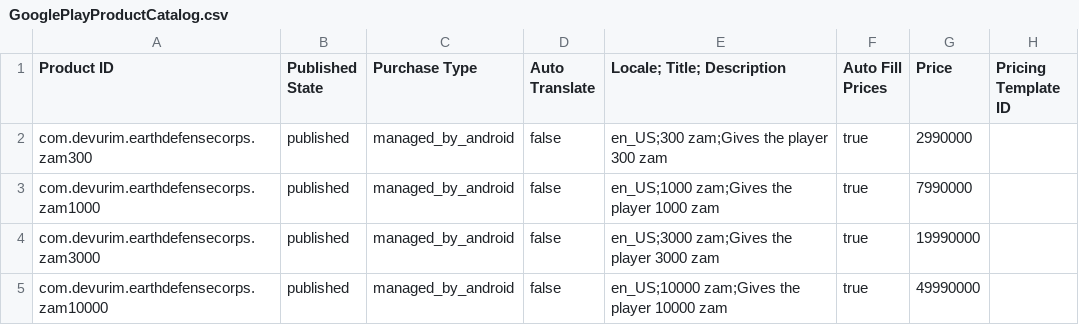
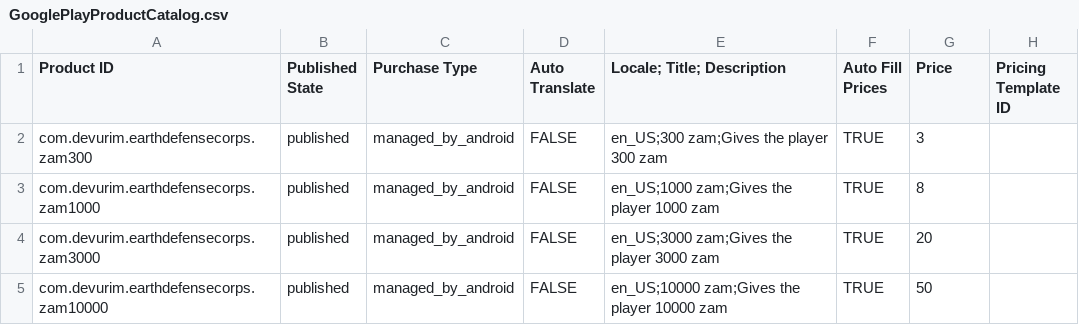
Before and after one commit to hyeon23/EarthDefenseCorps, a CSV file: GooglePlayProductCatalog.csv, drawn as a sheet.

```diff
--- a/GooglePlayProductCatalog.csv
+++ b/GooglePlayProductCatalog.csv
@@ -1,5 +1,5 @@
 Product ID,Published State,Purchase Type,Auto Translate,Locale; Title; Description,Auto Fill Prices,Price,Pricing Template ID
-com.devurim.earthdefensecorps.zam300,published,managed_by_android,false,en_US;300 zam;Gives the player 300 zam,true,2990000,
-com.devurim.earthdefensecorps.zam1000,published,managed_by_android,false,en_US;1000 zam;Gives the player 1000 zam,true,7990000,
-com.devurim.earthdefensecorps.zam3000,published,managed_by_android,false,en_US;3000 zam;Gives the player 3000 zam,true,19990000,
-com.devurim.earthdefensecorps.zam10000,published,managed_by_android,false,en_US;10000 zam;Gives the player 10000 zam,true,49990000,
+com.devurim.earthdefensecorps.zam300,published,managed_by_android,FALSE,en_US;300 zam;Gives the player 300 zam,TRUE,3,
+com.devurim.earthdefensecorps.zam1000,published,managed_by_android,FALSE,en_US;1000 zam;Gives the player 1000 zam,TRUE,8,
+com.devurim.earthdefensecorps.zam3000,published,managed_by_android,FALSE,en_US;3000 zam;Gives the player 3000 zam,TRUE,20,
+com.devurim.earthdefensecorps.zam10000,published,managed_by_android,FALSE,en_US;10000 zam;Gives the player 10000 zam,TRUE,50,
```
Also changed, not shown: 23 other files.
